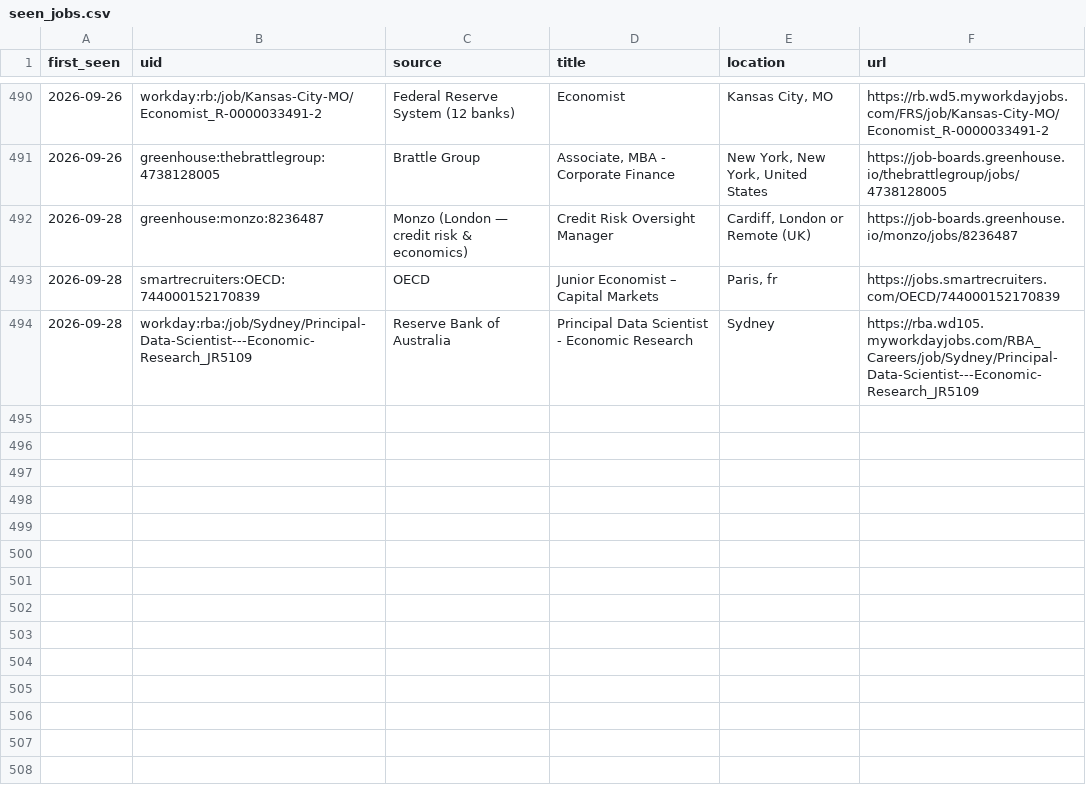
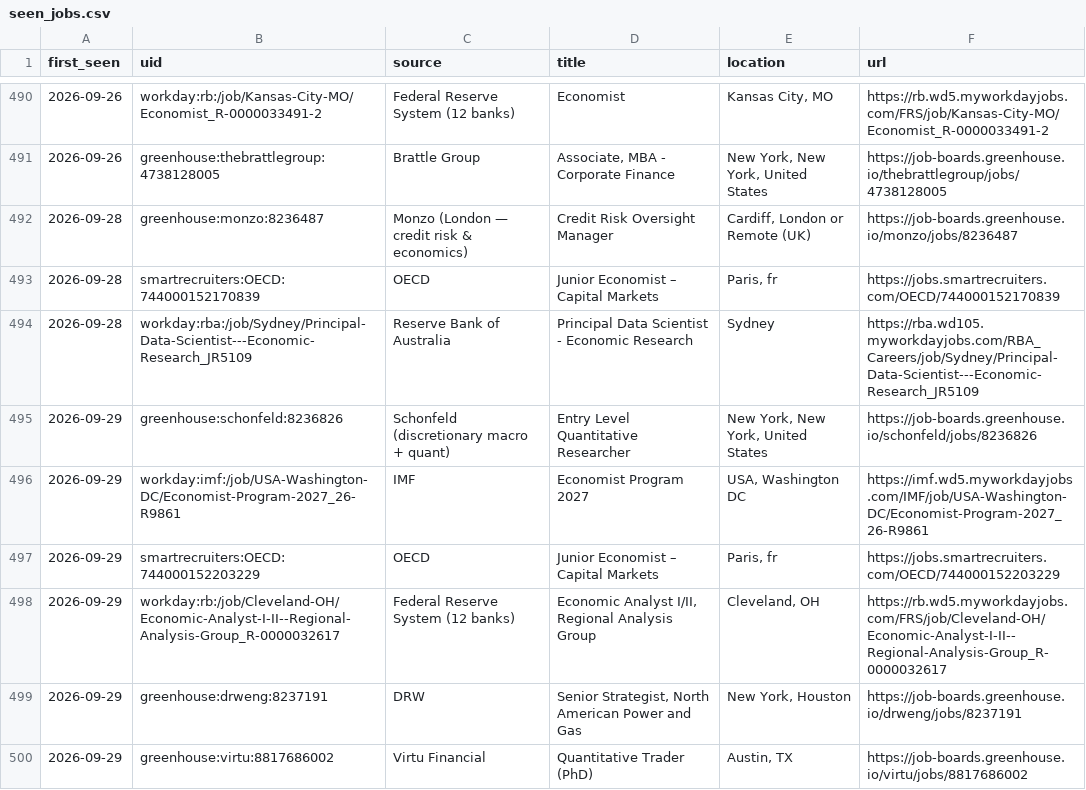
Before and after one commit to giovanniborraccia/job-radar, a CSV file: seen_jobs.csv, drawn as a sheet; only a part is shown, gaps mark what is left out; the diff names each change by its address in the sheet, - before the commit and + after, or states it on an @@ line.

Commit message:
update state [skip ci]

```diff
--- a/seen_jobs.csv
+++ b/seen_jobs.csv
+row 495: 2026-09-29 | greenhouse:schonfeld:8236826 | Schonfeld (discretionary macro + quant) | Entry Level Quantitative Researcher | New York, New York, United States | https://job-boards.greenhouse.io/schonfeld/jobs/8236826
+row 496: 2026-09-29 | workday:imf:/job/USA-Washington-DC/Economist-Program-2027_26-R9861 | IMF | Economist Program 2027 | USA, Washington DC | https://imf.wd5.myworkdayjobs.com/IMF/job/USA-Washington-DC/Economist-Program-2027_26-R9861
+row 497: 2026-09-29 | smartrecruiters:OECD:744000152203229 | OECD | Junior Economist – Capital Markets | Paris, fr | https://jobs.smartrecruiters.com/OECD/744000152203229
+row 498: 2026-09-29 | workday:rb:/job/Cleveland-OH/Economic-Analyst-I-II--Regional-Analysis-Group_R-0000032617 | Federal Reserve System (12 banks) | Economic Analyst I/II, Regional Analysis Group | Cleveland, OH | https://rb.wd5.myworkdayjobs.com/FRS/job/Cleveland-OH/Economic-Analyst-I-II--Regional-Analysis-Group_R-0000032617
+row 499: 2026-09-29 | greenhouse:drweng:8237191 | DRW | Senior Strategist, North American Power and Gas | New York, Houston | https://job-boards.greenhouse.io/drweng/jobs/8237191
+row 500: 2026-09-29 | greenhouse:virtu:8817686002 | Virtu Financial | Quantitative Trader (PhD) | Austin, TX | https://job-boards.greenhouse.io/virtu/jobs/8817686002
```
Also changed, not shown: 1 other file.
